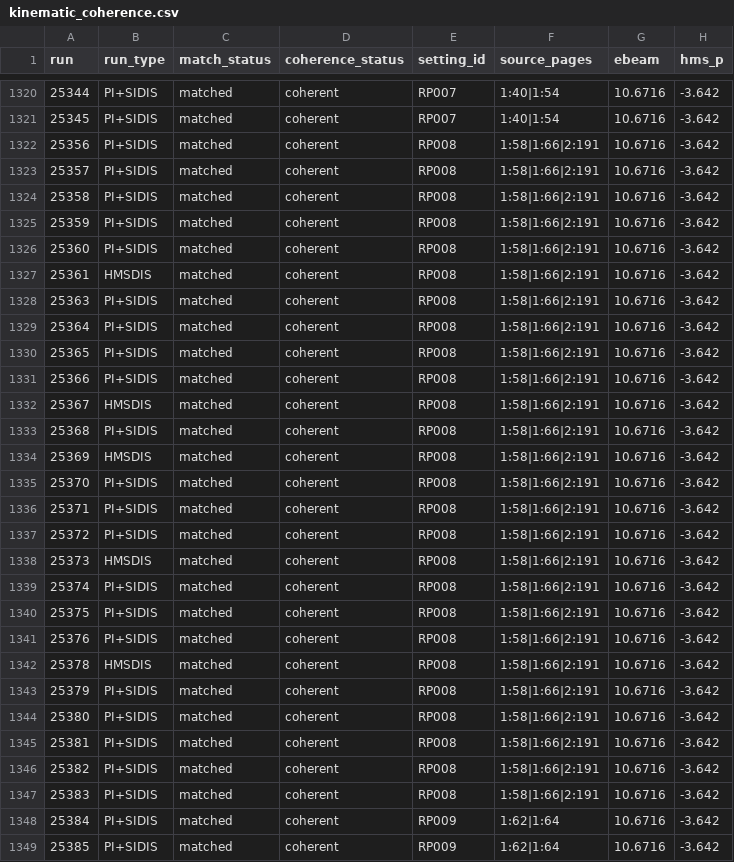
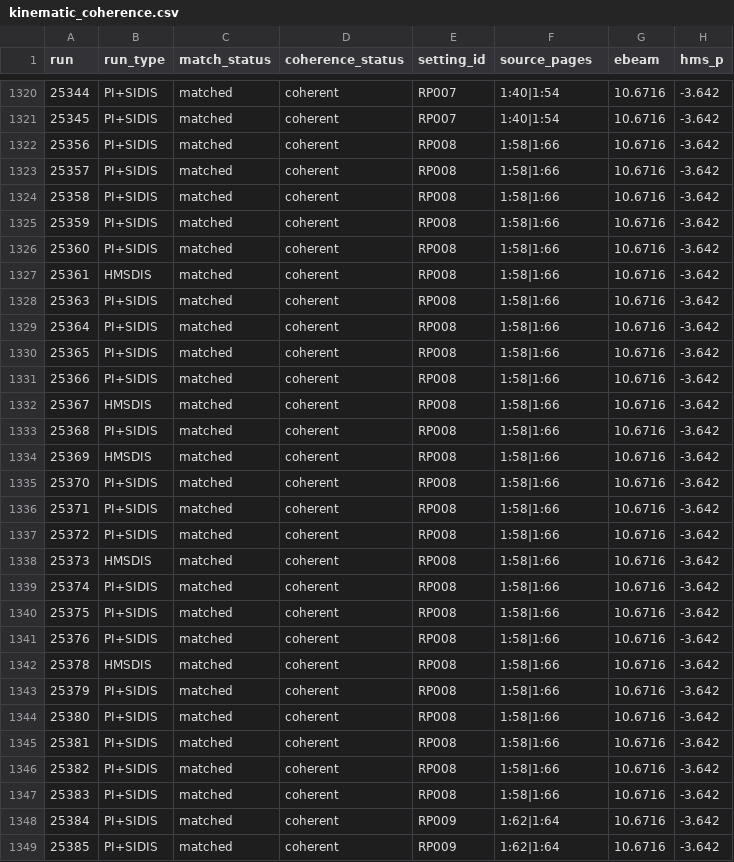
Before and after one commit to rparvez92/hallc_replay_rsidis, a CSV file: AUX_FILES/util/verify_bigtable/kinematic_coherence.csv, drawn as a sheet; only a part is shown, gaps mark what is left out; the diff covers the shown part only; the diff names each change by its address in the sheet, - before the commit and + after, or states it on an @@ line.

Commit message:
Add phase-aware SIDIS setting assignments

```diff
--- a/AUX_FILES/util/verify_bigtable/kinematic_coherence.csv
+++ b/AUX_FILES/util/verify_bigtable/kinematic_coherence.csv
-F1322:F1347 (source_pages): 1:58|1:66|2:191
+F1322:F1347 (source_pages): 1:58|1:66
```
Also changed, not shown: 36 edited cells elsewhere in this file, AUX_FILES/util/verify_bigtable/nominal_kinematics_map.csv, AUX_FILES/util/verify_bigtable/nominal_kinematics_runplan_map.csv, 4 other files.
